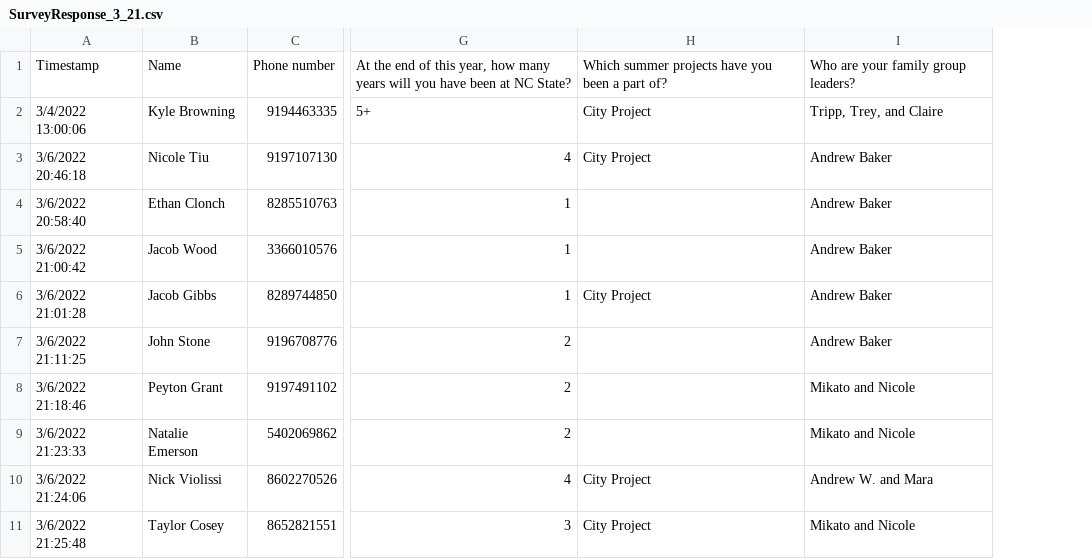
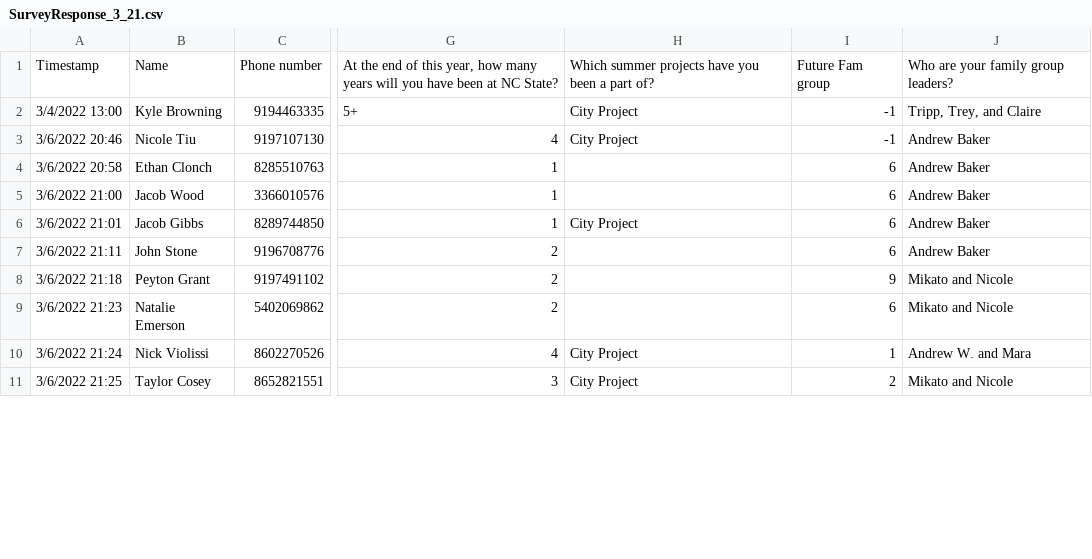
Before and after one commit to jrbaker4/FamGroup, a CSV file: SurveyResponse_3_21.csv, drawn as a sheet; only a part is shown, gaps mark what is left out; removed rows and columns are numbered as before the commit, all else as after; the diff names each change by its address in the sheet, - before the commit and + after, or states it on an @@ line.

```diff
--- a/SurveyResponse_3_21.csv
+++ b/SurveyResponse_3_21.csv
-column A, rows 1-11: Timestamp | 3/4/2022 13:00:06 | 3/6/2022 20:46:18 | 3/6/2022 20:58:40 | 3/6/2022 21:00:42 | 3/6/2022 21:01:28 | 3/6/2022 21:11:25 | 3/6/2022 21:18:46 | 3/6/2022 21:23:33 | 3/6/2022 21:24:06 | 3/6/2022 21:25:48
+column A, rows 1-11: Timestamp | 3/4/2022 13:00 | 3/6/2022 20:46 | 3/6/2022 20:58 | 3/6/2022 21:00 | 3/6/2022 21:01 | 3/6/2022 21:11 | 3/6/2022 21:18 | 3/6/2022 21:23 | 3/6/2022 21:24 | 3/6/2022 21:25
+column I, rows 1-11: Future Fam group | -1 | -1 | 6 | 6 | 6 | 6 | 9 | 6 | 1 | 2
```
Also changed, not shown: students.csv, 14 other files.
